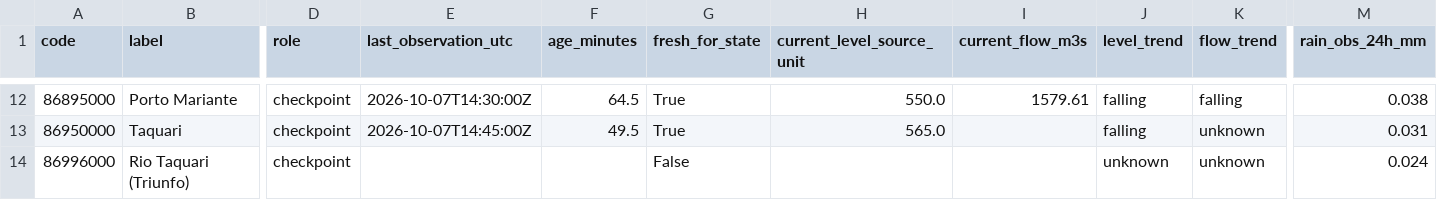
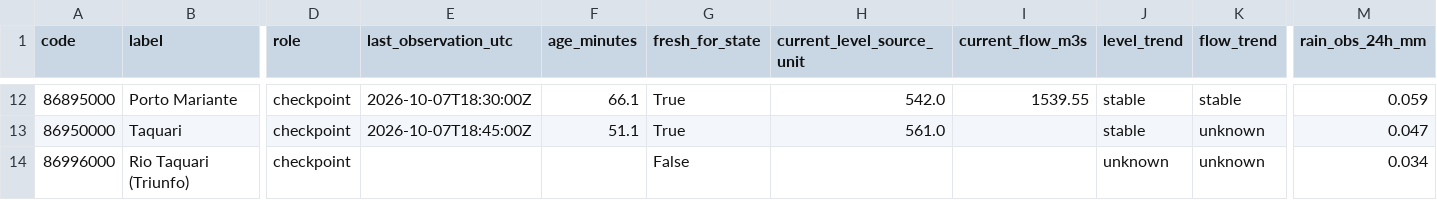
Before and after one commit to julianacarolinoreis/Previne-Taquari-Antas---Redes-Neurais, a CSV file: assets/data/hec_hms_g040_full_basin/g040_basin_controls_latest.csv, drawn as a sheet; only a part is shown, gaps mark what is left out; the diff covers the shown part only; the diff names each change by its address in the sheet, - before the commit and + after, or states it on an @@ line.

```diff
--- a/assets/data/hec_hms_g040_full_basin/g040_basin_controls_latest.csv
+++ b/assets/data/hec_hms_g040_full_basin/g040_basin_controls_latest.csv
-E12 (last_observation_utc): 2026-10-07T14:30:00Z
+E12 (last_observation_utc): 2026-10-07T18:30:00Z
-F12 (age_minutes): 64.5
+F12 (age_minutes): 66.1
-H12 (current_level_source_unit): 550.0
+H12 (current_level_source_unit): 542.0
-I12 (current_flow_m3s): 1579.61
+I12 (current_flow_m3s): 1539.55
-J12:J13 (level_trend): falling
+J12:J13 (level_trend): stable
-K12 (flow_trend): falling
+K12 (flow_trend): stable
-M12 (rain_obs_24h_mm): 0.038
+M12 (rain_obs_24h_mm): 0.059
-E13 (last_observation_utc): 2026-10-07T14:45:00Z
+E13 (last_observation_utc): 2026-10-07T18:45:00Z
-F13 (age_minutes): 49.5
+F13 (age_minutes): 51.1
-H13 (current_level_source_unit): 565.0
+H13 (current_level_source_unit): 561.0
-M13 (rain_obs_24h_mm): 0.031
+M13 (rain_obs_24h_mm): 0.047
-M14 (rain_obs_24h_mm): 0.024
+M14 (rain_obs_24h_mm): 0.034
```
Also changed, not shown: 34 edited cells elsewhere in this file, assets/data/hec_hms_g040_full_basin/g040_basin_network_latest.csv, assets/data/hec_hms_g040_full_basin/g040_ecmwf_buffer_hourly.csv, 3 other files.
